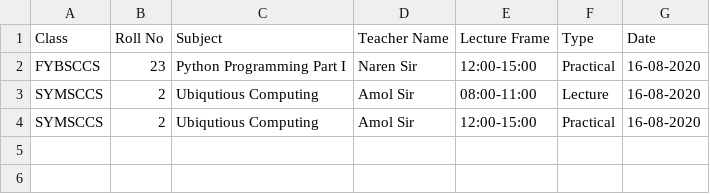
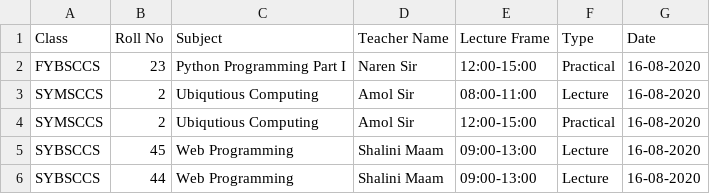
Before and after one commit to begumzubeda64/FaceRecogAttendance, a CSV file: attendance.csv, drawn as a sheet.

```diff
--- a/attendance.csv
+++ b/attendance.csv
@@ -4 +4,3 @@ SYMSCCS,2,Ubiqutious Computing,Amol Sir,08:00-11:00,Lecture,16-08-2020
 SYMSCCS,2,Ubiqutious Computing,Amol Sir,12:00-15:00,Practical,16-08-2020
+SYBSCCS,45,Web Programming,Shalini Maam,09:00-13:00,Lecture,16-08-2020
+SYBSCCS,44,Web Programming,Shalini Maam,09:00-13:00,Lecture,16-08-2020
```
Also changed, not shown: 2 other files.
